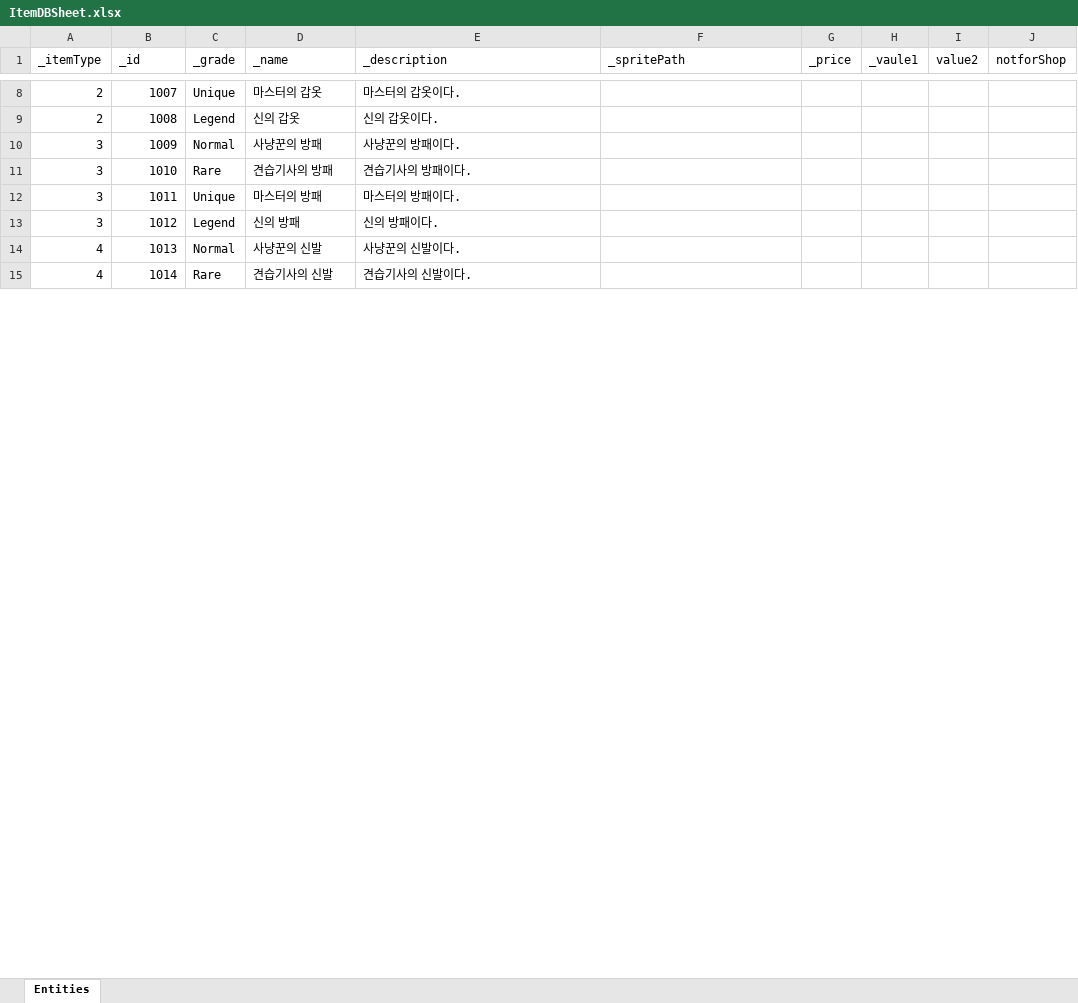
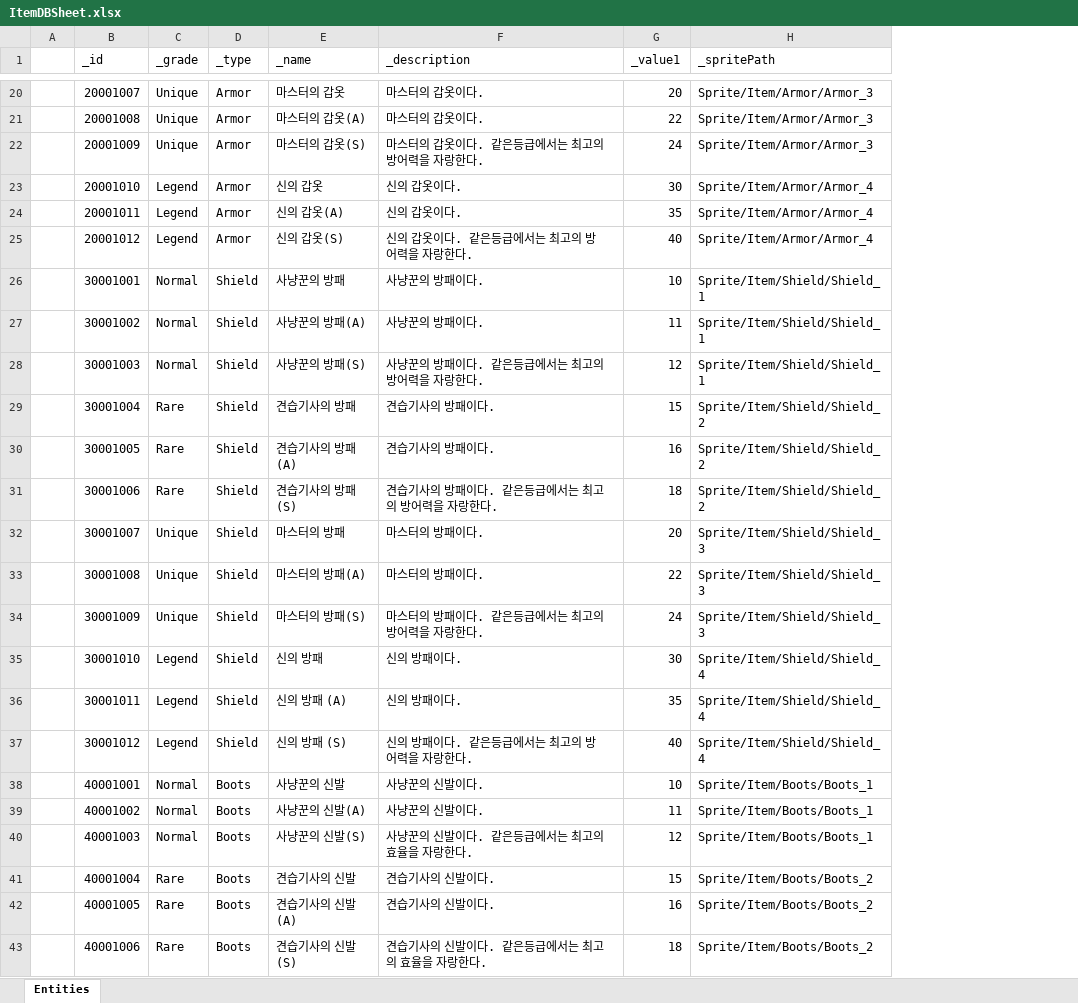
Before and after one commit to sangmin-1007/Mementomori, an Excel workbook: Assets/Scripts/Item/RawData/ItemDBSheet.xlsx, sheet Entities, drawn as a sheet; only a part is shown, gaps mark what is left out; values as stored, in another font and other column widths than the file's, no cell formats; removed rows and columns are numbered as before the commit, all else as after; the diff covers the shown part only; the diff names each change by its address in the sheet, - before the commit and + after, or states it on an @@ line.

```diff
--- a/Assets/Scripts/Item/RawData/ItemDBSheet.xlsx (sheet Entities)
+++ b/Assets/Scripts/Item/RawData/ItemDBSheet.xlsx (sheet Entities)
-column A (_itemType), rows 8-15: 2 | 2 | 3 | 3 | 3 | 3 | 4 | 4
+column A, empty
+column D (_type), row 20: Armor; row 23: Armor; row 26: Shield; row 29: Shield; row 32: Shield; row 35: Shield; row 38: Boots; row 41: Boots
+column G (_value1), row 20: 20; row 23: 30; row 26: 10; row 29: 15; row 32: 20; row 35: 30; row 38: 10; row 41: 15
-column G (_price), empty
-column H (_vaule1), empty
-column I (value2), empty
-column J (notforShop), empty
-B20 (_id): 1007
+B20 (_id): 20001007
-H20 (_spritePath): (empty)
+H20 (_spritePath): Sprite/Item/Armor/Armor_3
+row 21:  | 20001008 | Unique | Armor | 마스터의 갑옷(A) | 마스터의 갑옷이다. | 22 | Sprite/Item/Armor/Armor_3
+row 22:  | 20001009 | Unique | Armor | 마스터의 갑옷(S) | 마스터의 갑옷이다. 같은등급에서는 최고의 방어력을 자랑한다. | 24 | Sprite/Item/Armor/Armor_3
-B23 (_id): 1008
+B23 (_id): 20001010
-H23 (_spritePath): (empty)
+H23 (_spritePath): Sprite/Item/Armor/Armor_4
+row 24:  | 20001011 | Legend | Armor | 신의 갑옷(A) | 신의 갑옷이다. | 35 | Sprite/Item/Armor/Armor_4
+row 25:  | 20001012 | Legend | Armor | 신의 갑옷(S) | 신의 갑옷이다. 같은등급에서는 최고의 방어력을 자랑한다. | 40 | Sprite/Item/Armor/Armor_4
-B26 (_id): 1009
+B26 (_id): 30001001
-H26 (_spritePath): (empty)
+H26 (_spritePath): Sprite/Item/Shield/Shield_1
+row 27:  | 30001002 | Normal | Shield | 사냥꾼의 방패(A) | 사냥꾼의 방패이다. | 11 | Sprite/Item/Shield/Shield_1
+row 28:  | 30001003 | Normal | Shield | 사냥꾼의 방패(S) | 사냥꾼의 방패이다. 같은등급에서는 최고의 방어력을 자랑한다. | 12 | Sprite/Item/Shield/Shield_1
-B29 (_id): 1010
+B29 (_id): 30001004
-H29 (_spritePath): (empty)
+H29 (_spritePath): Sprite/Item/Shield/Shield_2
+row 30:  | 30001005 | Rare | Shield | 견습기사의 방패(A) | 견습기사의 방패이다. | 16 | Sprite/Item/Shield/Shield_2
+row 31:  | 30001006 | Rare | Shield | 견습기사의 방패(S) | 견습기사의 방패이다. 같은등급에서는 최고의 방어력을 자랑한다. | 18 | Sprite/Item/Shield/Shield_2
-B32 (_id): 1011
+B32 (_id): 30001007
-H32 (_spritePath): (empty)
+H32 (_spritePath): Sprite/Item/Shield/Shield_3
+row 33:  | 30001008 | Unique | Shield | 마스터의 방패(A) | 마스터의 방패이다. | 22 | Sprite/Item/Shield/Shield_3
+row 34:  | 30001009 | Unique | Shield | 마스터의 방패(S) | 마스터의 방패이다. 같은등급에서는 최고의 방어력을 자랑한다. | 24 | Sprite/Item/Shield/Shield_3
-B35 (_id): 1012
+B35 (_id): 30001010
-H35 (_spritePath): (empty)
+H35 (_spritePath): Sprite/Item/Shield/Shield_4
+row 36:  | 30001011 | Legend | Shield | 신의 방패 (A) | 신의 방패이다. | 35 | Sprite/Item/Shield/Shield_4
+row 37:  | 30001012 | Legend | Shield | 신의 방패 (S) | 신의 방패이다. 같은등급에서는 최고의 방어력을 자랑한다. | 40 | Sprite/Item/Shield/Shield_4
-B38 (_id): 1013
+B38 (_id): 40001001
-H38 (_spritePath): (empty)
+H38 (_spritePath): Sprite/Item/Boots/Boots_1
+row 39:  | 40001002 | Normal | Boots | 사냥꾼의 신발(A) | 사냥꾼의 신발이다. | 11 | Sprite/Item/Boots/Boots_1
+row 40:  | 40001003 | Normal | Boots | 사냥꾼의 신발(S) | 사냥꾼의 신발이다. 같은등급에서는 최고의 효율을 자랑한다. | 12 | Sprite/Item/Boots/Boots_1
-B41 (_id): 1014
+B41 (_id): 40001004
-H41 (_spritePath): (empty)
+H41 (_spritePath): Sprite/Item/Boots/Boots_2
+row 42:  | 40001005 | Rare | Boots | 견습기사의 신발(A) | 견습기사의 신발이다. | 16 | Sprite/Item/Boots/Boots_2
+row 43:  | 40001006 | Rare | Boots | 견습기사의 신발(S) | 견습기사의 신발이다. 같은등급에서는 최고의 효율을 자랑한다. | 18 | Sprite/Item/Boots/Boots_2
```
Also changed, not shown: 16 added rows and 16 edited cells elsewhere in this sheet, cell formats, 56 other files.
